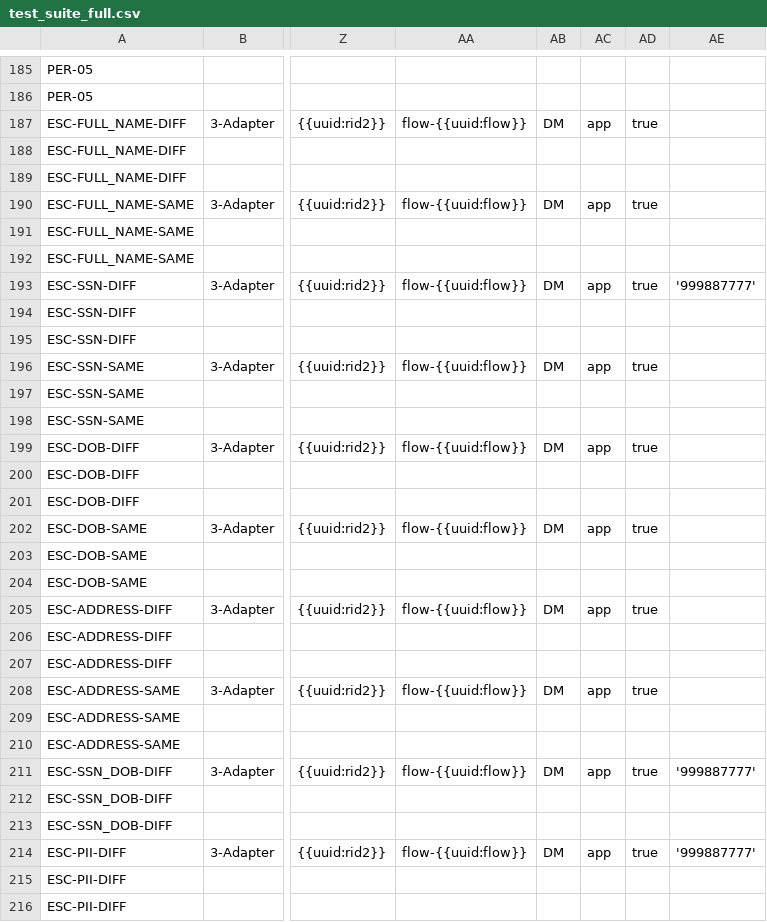
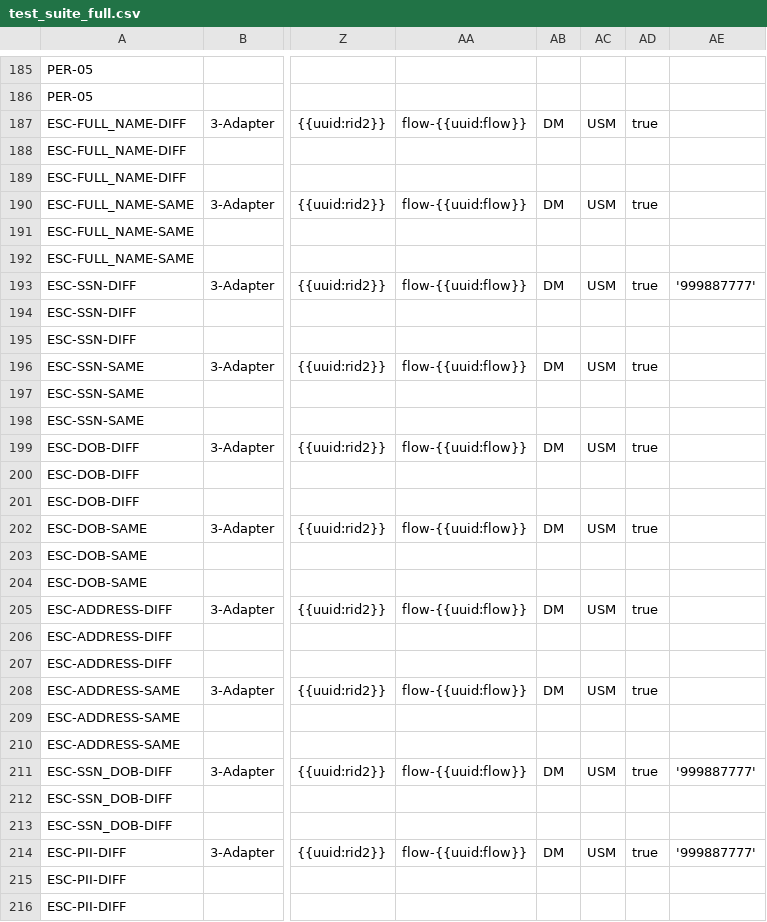
Before and after one commit to BrightMoney-AI/brightmoney-mock-uks, a CSV file: data/test_suite_full.csv, drawn as a sheet; only a part is shown, gaps mark what is left out; the diff covers the shown part only; the diff names each change by its address in the sheet, - before the commit and + after, or states it on an @@ line.

```diff
--- a/data/test_suite_full.csv
+++ b/data/test_suite_full.csv
-AC187: app
+AC187: USM
-AC190: app
+AC190: USM
-AC193: app
+AC193: USM
-AC196: app
+AC196: USM
-AC199: app
+AC199: USM
-AC202: app
+AC202: USM
-AC205: app
+AC205: USM
-AC208: app
+AC208: USM
-AC211: app
+AC211: USM
-AC214: app
+AC214: USM
```
Also changed, not shown: 19 edited cells elsewhere in this file, data/demo_idl_ln_pass.csv, data/kyc_cases.csv.
